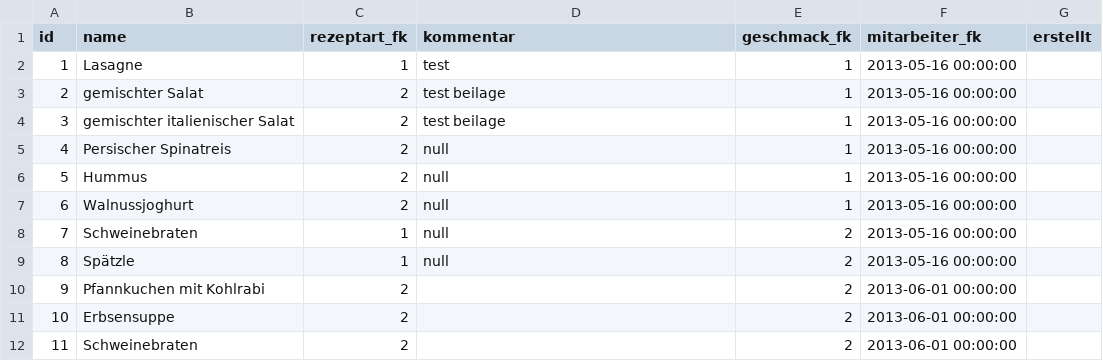
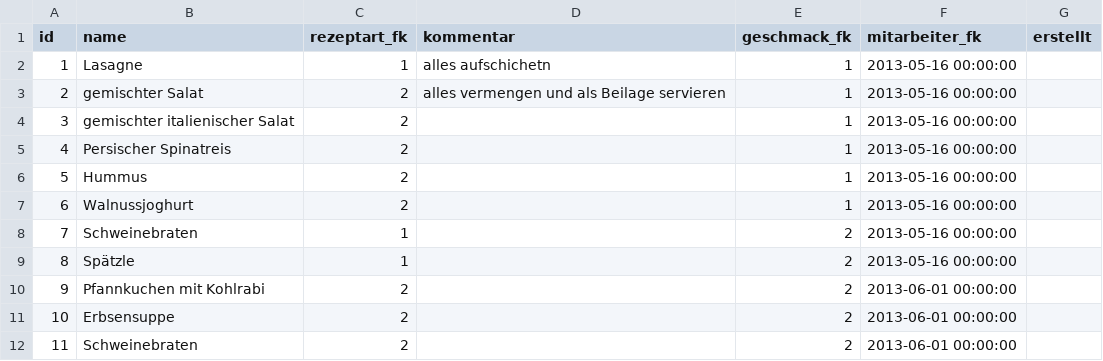
Before and after one commit to wase1012/awp_palaver, a CSV file: palaver/src/mysql/rezept.csv, drawn as a sheet.

Commit message:
rezept.csv

```diff
--- a/palaver/src/mysql/rezept.csv
+++ b/palaver/src/mysql/rezept.csv
@@ -1,10 +1,10 @@
 id;name;rezeptart_fk;kommentar;geschmack_fk;mitarbeiter_fk;erstellt
-1;Lasagne;1;test;1;"2013-05-16 00:00:00"
-2;gemischter Salat;2;test beilage;1;"2013-05-16 00:00:00"
-3;gemischter italienischer Salat;2;test beilage;1;"2013-05-16 00:00:00"
-4;Persischer Spinatreis;2;null;1;"2013-05-16 00:00:00"
-5;Hummus;2;null;1;"2013-05-16 00:00:00"
-6;Walnussjoghurt;2;null;1;"2013-05-16 00:00:00"
-7;Schweinebraten;1;null;2;"2013-05-16 00:00:00"
-8;Spätzle;1;null;2;"2013-05-16 00:00:00"
+1;Lasagne;1;alles aufschichetn;1;"2013-05-16 00:00:00"
+2;gemischter Salat;2;alles vermengen und als Beilage servieren;1;"2013-05-16 00:00:00"
+3;gemischter italienischer Salat;2;;1;"2013-05-16 00:00:00"
+4;Persischer Spinatreis;2;;1;"2013-05-16 00:00:00"
+5;Hummus;2;;1;"2013-05-16 00:00:00"
+6;Walnussjoghurt;2;;1;"2013-05-16 00:00:00"
+7;Schweinebraten;1;;2;"2013-05-16 00:00:00"
+8;Spätzle;1;;2;"2013-05-16 00:00:00"
 9;Pfannkuchen mit Kohlrabi;2;;2;"2013-06-01 00:00:00"
```
